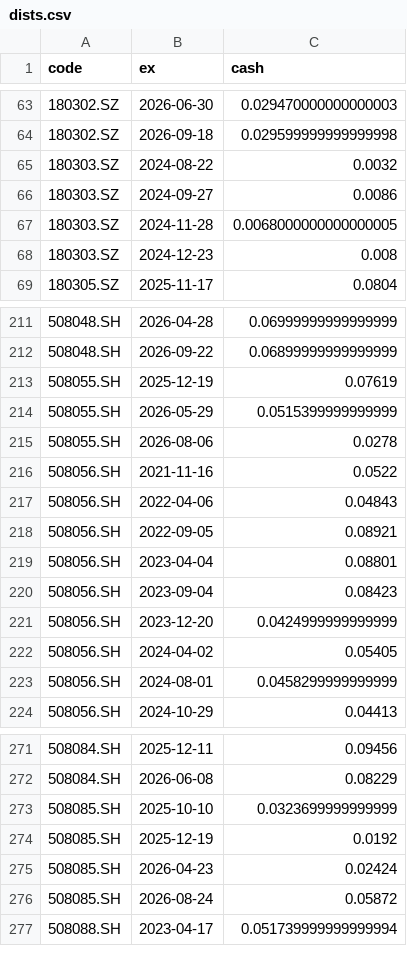
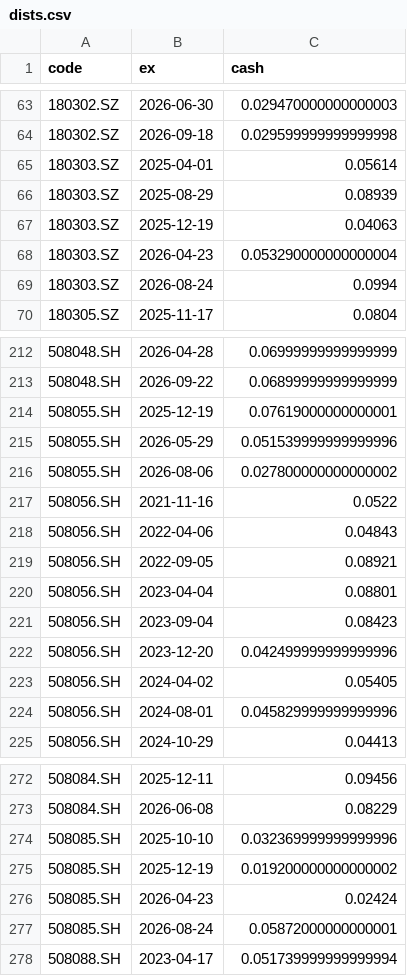
Before and after one commit to xianhuixu/reits-dashboard, a CSV file: spread_cache/dists.csv, drawn as a sheet; only a part is shown, gaps mark what is left out; the diff covers the shown part only.

```diff
--- a/spread_cache/dists.csv
+++ b/spread_cache/dists.csv
@@ -64,6 +64,7 @@ code,ex,cash
 180302.SZ,2026-09-18,0.029599999999999998
-180303.SZ,2024-08-22,0.0032
-180303.SZ,2024-09-27,0.0086
-180303.SZ,2024-11-28,0.0068000000000000005
-180303.SZ,2024-12-23,0.008
+180303.SZ,2025-04-01,0.05614
+180303.SZ,2025-08-29,0.08939
+180303.SZ,2025-12-19,0.04063
+180303.SZ,2026-04-23,0.053290000000000004
+180303.SZ,2026-08-24,0.0994
 180305.SZ,2025-11-17,0.0804
@@ -212,5 +213,5 @@ code,ex,cash
 508048.SH,2026-09-22,0.06899999999999999
-508055.SH,2025-12-19,0.07619
-508055.SH,2026-05-29,0.0515399999999999
-508055.SH,2026-08-06,0.0278
+508055.SH,2025-12-19,0.07619000000000001
+508055.SH,2026-05-29,0.051539999999999996
+508055.SH,2026-08-06,0.027800000000000002
 508056.SH,2021-11-16,0.0522
@@ -220,5 +221,5 @@ code,ex,cash
 508056.SH,2023-09-04,0.08423
-508056.SH,2023-12-20,0.0424999999999999
+508056.SH,2023-12-20,0.042499999999999996
 508056.SH,2024-04-02,0.05405
-508056.SH,2024-08-01,0.0458299999999999
+508056.SH,2024-08-01,0.045829999999999996
 508056.SH,2024-10-29,0.04413
@@ -272,6 +273,6 @@ code,ex,cash
 508084.SH,2026-06-08,0.08229
-508085.SH,2025-10-10,0.0323699999999999
-508085.SH,2025-12-19,0.0192
+508085.SH,2025-10-10,0.032369999999999996
+508085.SH,2025-12-19,0.019200000000000002
 508085.SH,2026-04-23,0.02424
-508085.SH,2026-08-24,0.05872
+508085.SH,2026-08-24,0.05872000000000001
 508088.SH,2023-04-17,0.051739999999999994
```
Also changed, not shown: 1 edited cell elsewhere in this file, 11 other files.
